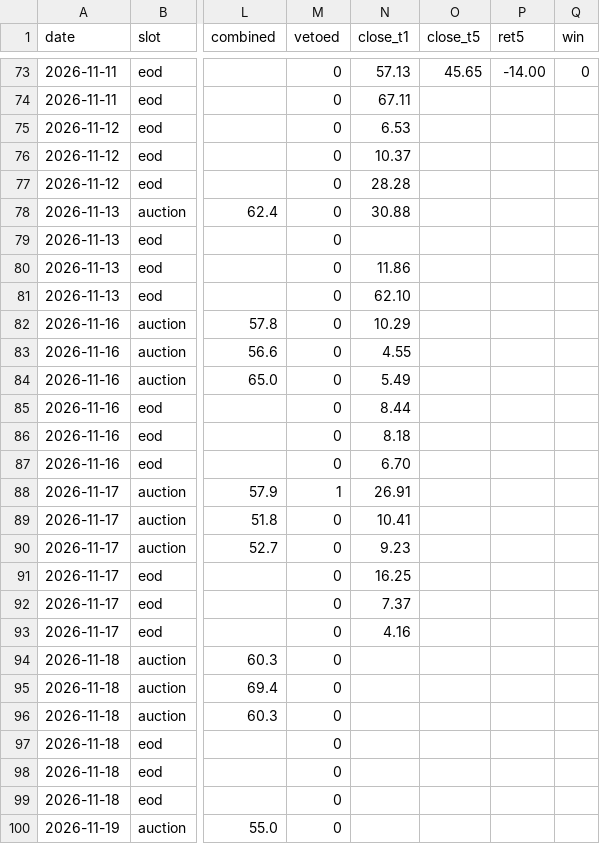
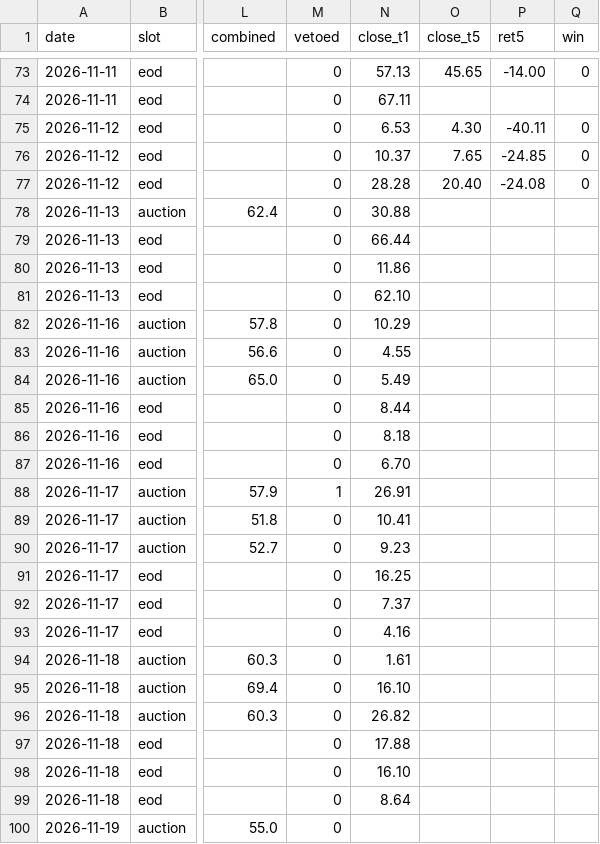
Before and after one commit to cyi1128/v6-public, a CSV file: data/signal_log.csv, drawn as a sheet; only a part is shown, gaps mark what is left out; the diff names each change by its address in the sheet, - before the commit and + after, or states it on an @@ line.

Commit message:
chore: signal_log 回填 10 处

```diff
--- a/data/signal_log.csv
+++ b/data/signal_log.csv
-O75 (close_t5): (empty)
+O75 (close_t5): 4.30
-P75 (ret5): (empty)
+P75 (ret5): -40.11
-Q75:Q77 (win): (empty)
+Q75:Q77 (win): 0
-O76 (close_t5): (empty)
+O76 (close_t5): 7.65
-P76 (ret5): (empty)
+P76 (ret5): -24.85
-O77 (close_t5): (empty)
+O77 (close_t5): 20.40
-P77 (ret5): (empty)
+P77 (ret5): -24.08
-N79 (close_t1): (empty)
+N79 (close_t1): 66.44
-N94 (close_t1): (empty)
+N94 (close_t1): 1.61
-N95 (close_t1): (empty)
+N95 (close_t1): 16.10
-N96 (close_t1): (empty)
+N96 (close_t1): 26.82
-N97 (close_t1): (empty)
+N97 (close_t1): 17.88
-N98 (close_t1): (empty)
+N98 (close_t1): 16.10
-N99 (close_t1): (empty)
+N99 (close_t1): 8.64
```
